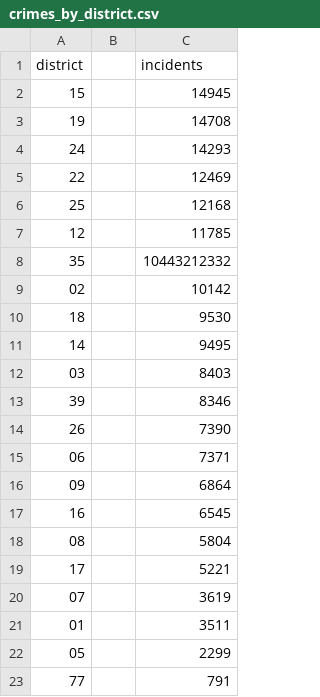
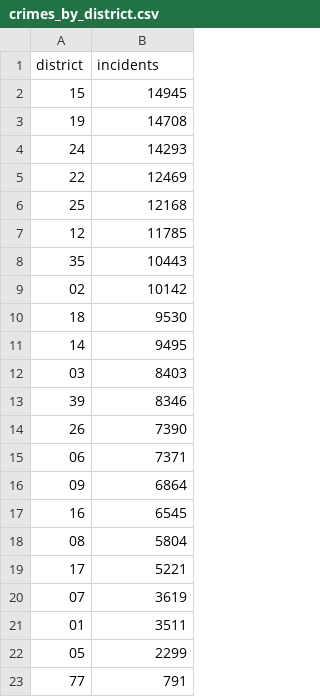
Before and after one commit to timwis/sheetstat, a CSV file: _data/crimes_by_district.csv, drawn as a sheet; removed rows and columns are numbered as before the commit, all else as after; the diff names each change by its address in the sheet, - before the commit and + after, or states it on an @@ line.

Commit message:
Updated crimes_by_district.csv

```diff
--- a/_data/crimes_by_district.csv
+++ b/_data/crimes_by_district.csv
-column B, empty
-B8 (incidents): 10443212332
+B8 (incidents): 10443
```
